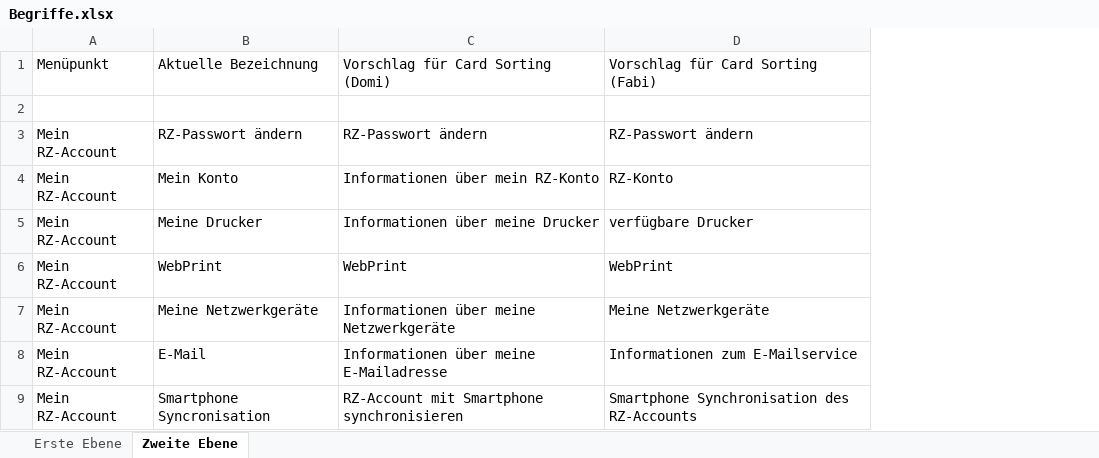
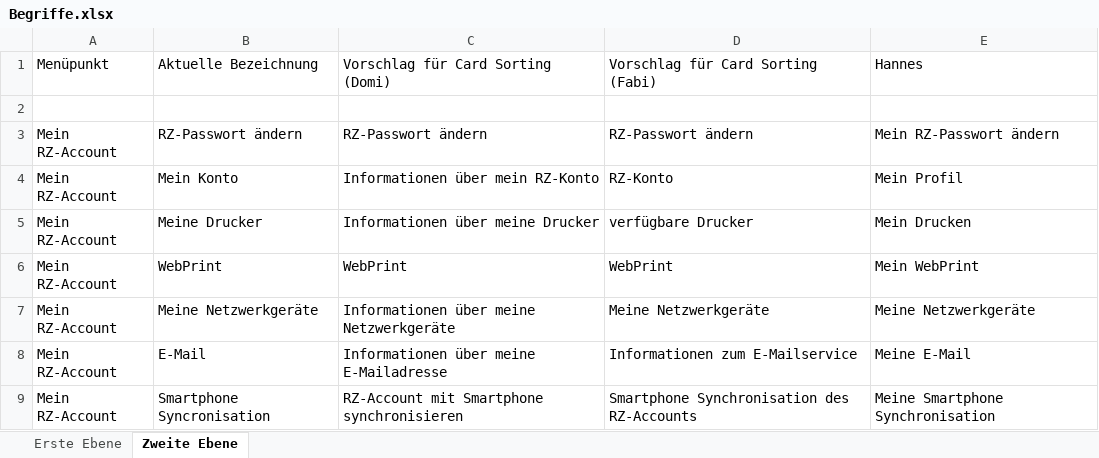
Before and after one commit to pinkdroyd/redesign-ur-rz, an Excel workbook: Card Sorting/Begriffe.xlsx, sheet Zweite Ebene, drawn as a sheet; only a part is shown; values as stored, in another font and other column widths than the file's, no borders; the diff names each change by its address in the sheet, - before the commit and + after, or states it on an @@ line.

Commit message:
Zeit Update und Card sorting

```diff
--- a/Card Sorting/Begriffe.xlsx (sheet Zweite Ebene)
+++ b/Card Sorting/Begriffe.xlsx (sheet Zweite Ebene)
+column E, rows 1-9: Hannes |  | Mein RZ-Passwort ändern | Mein Profil | Mein Drucken | Mein WebPrint | Meine Netzwerkgeräte | Meine E-Mail | Meine Smartphone Synchronisation
```
Also changed, not shown: Arbeitsaufgaben_und_Aktivitäten.xlsx.
